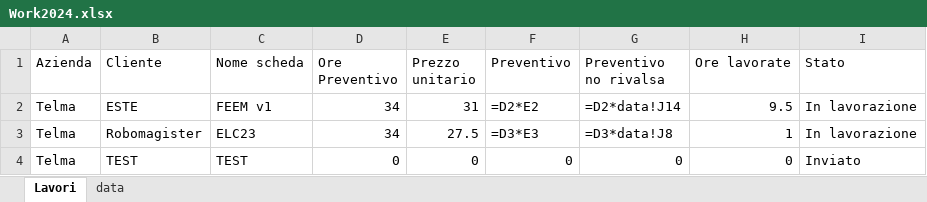
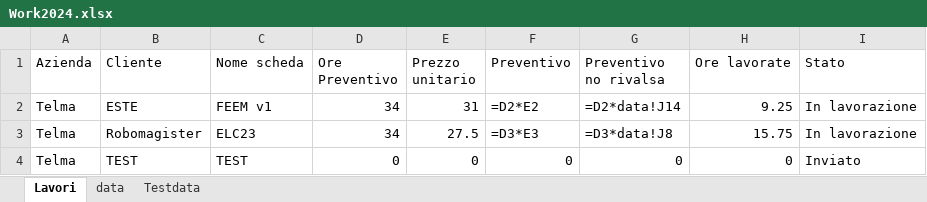
Before and after one commit to AndreaGuglielmini/WorkTimer, an Excel workbook: PRJ/Work2024.xlsx, sheet Lavori, drawn as a sheet; values as stored, in another font and other column widths than the file's, no borders; formulas without a stored value are shown as written; table styles not drawn; the diff names each change by its address in the sheet, - before the commit and + after, or states it on an @@ line.

```diff
--- a/PRJ/Work2024.xlsx (sheet Lavori)
+++ b/PRJ/Work2024.xlsx (sheet Lavori)
+sheet tab: Testdata
-H2 (Ore lavorate): 9.5
+H2 (Ore lavorate): 9.25
-H3 (Ore lavorate): 1
+H3 (Ore lavorate): 15.75
```
Also changed, not shown: 5 other files.
